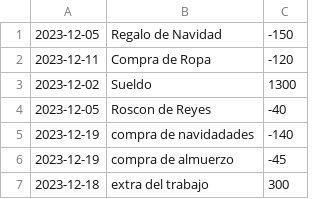
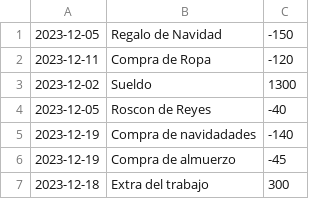
Before and after one commit to RAFART94/APP-INGRESOS-GASTOS, a CSV file: data/movimientos.csv, drawn as a sheet.

```diff
--- a/data/movimientos.csv
+++ b/data/movimientos.csv
@@ -4,4 +4,4 @@
 2023-12-05,Roscon de Reyes,-40
-2023-12-19, compra de navidadades,-140
-2023-12-19, compra de almuerzo,-45
-2023-12-18, extra del trabajo,300
+2023-12-19,Compra de navidadades,-140
+2023-12-19,Compra de almuerzo,-45
+2023-12-18,Extra del trabajo,300
```
Also changed, not shown: 4 other files.
